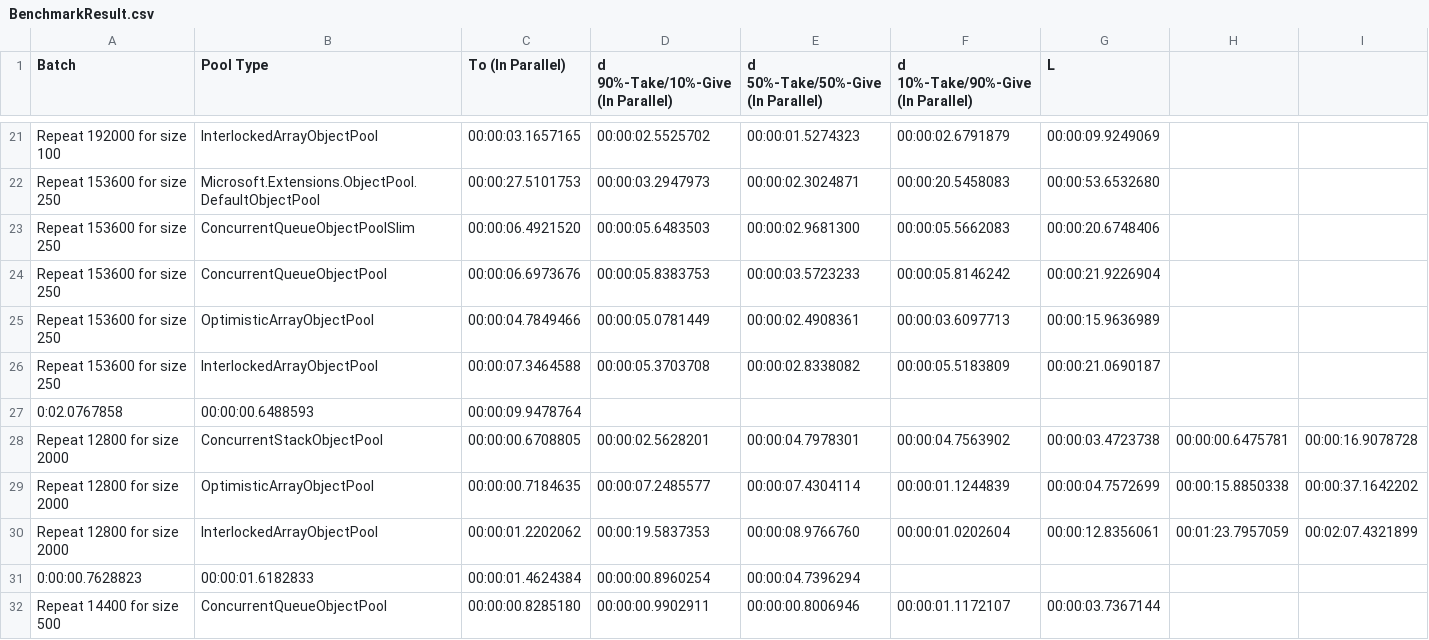
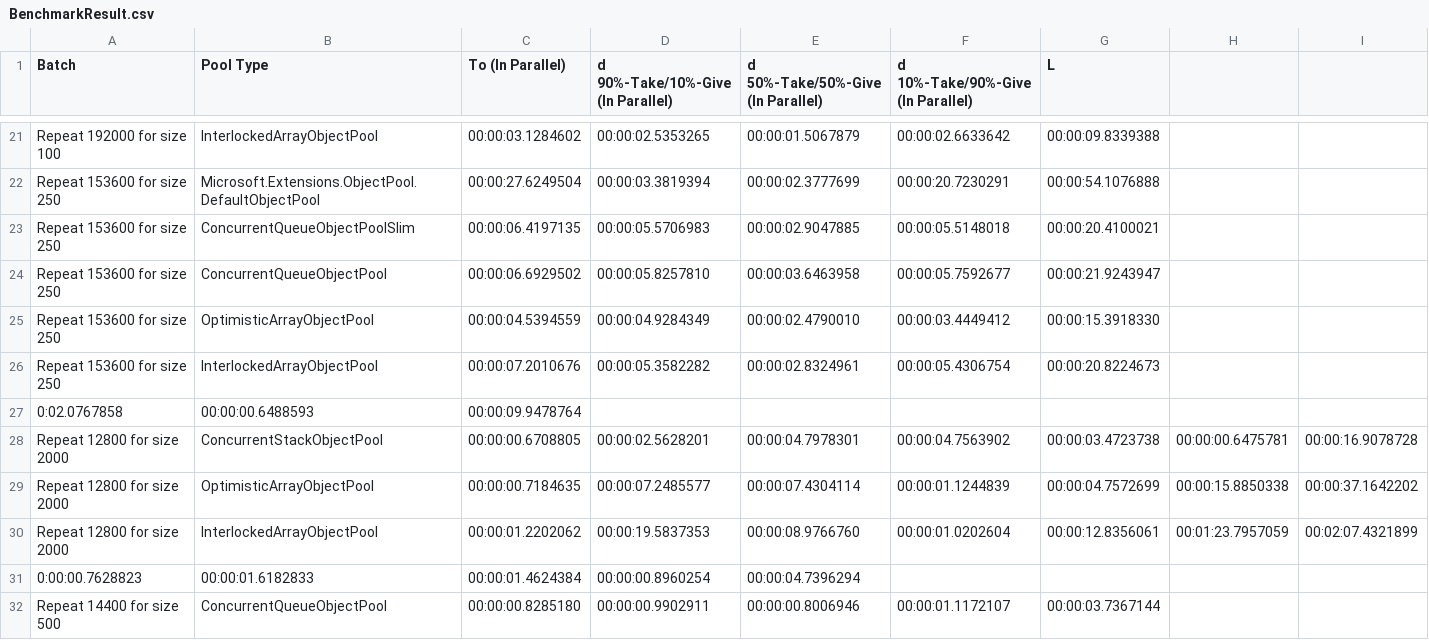
Before and after one commit to Open-NET-Libraries/Open.Disposable.ObjectPools, a CSV file: benchmarking/BenchmarkResult.csv, drawn as a sheet; only a part is shown, gaps mark what is left out; the diff covers the shown part only; the diff names each change by its address in the sheet, - before the commit and + after, or states it on an @@ line.

```diff
--- a/benchmarking/BenchmarkResult.csv
+++ b/benchmarking/BenchmarkResult.csv
-C21 (To (In Parallel)): 00:00:03.1657165
+C21 (To (In Parallel)): 00:00:03.1284602
-D21: 00:00:02.5525702
+D21: 00:00:02.5353265
-E21: 00:00:01.5274323
+E21: 00:00:01.5067879
-F21: 00:00:02.6791879
+F21: 00:00:02.6633642
-G21 (L): 00:00:09.9249069
+G21 (L): 00:00:09.8339388
-C22 (To (In Parallel)): 00:00:27.5101753
+C22 (To (In Parallel)): 00:00:27.6249504
-D22: 00:00:03.2947973
+D22: 00:00:03.3819394
-E22: 00:00:02.3024871
+E22: 00:00:02.3777699
-F22: 00:00:20.5458083
+F22: 00:00:20.7230291
-G22 (L): 00:00:53.6532680
+G22 (L): 00:00:54.1076888
-C23 (To (In Parallel)): 00:00:06.4921520
+C23 (To (In Parallel)): 00:00:06.4197135
-D23: 00:00:05.6483503
+D23: 00:00:05.5706983
-E23: 00:00:02.9681300
+E23: 00:00:02.9047885
-F23: 00:00:05.5662083
+F23: 00:00:05.5148018
-G23 (L): 00:00:20.6748406
+G23 (L): 00:00:20.4100021
-C24 (To (In Parallel)): 00:00:06.6973676
+C24 (To (In Parallel)): 00:00:06.6929502
-D24: 00:00:05.8383753
+D24: 00:00:05.8257810
-E24: 00:00:03.5723233
+E24: 00:00:03.6463958
-F24: 00:00:05.8146242
+F24: 00:00:05.7592677
-G24 (L): 00:00:21.9226904
+G24 (L): 00:00:21.9243947
-C25 (To (In Parallel)): 00:00:04.7849466
+C25 (To (In Parallel)): 00:00:04.5394559
-D25: 00:00:05.0781449
+D25: 00:00:04.9284349
-E25: 00:00:02.4908361
+E25: 00:00:02.4790010
-F25: 00:00:03.6097713
+F25: 00:00:03.4449412
-G25 (L): 00:00:15.9636989
+G25 (L): 00:00:15.3918330
-C26 (To (In Parallel)): 00:00:07.3464588
+C26 (To (In Parallel)): 00:00:07.2010676
-D26: 00:00:05.3703708
+D26: 00:00:05.3582282
-E26: 00:00:02.8338082
+E26: 00:00:02.8324961
-F26: 00:00:05.5183809
+F26: 00:00:05.4306754
-G26 (L): 00:00:21.0690187
+G26 (L): 00:00:20.8224673
```
Also changed, not shown: 1 added row, 1 removed row and 90 edited cells elsewhere in this file, 11 other files.
